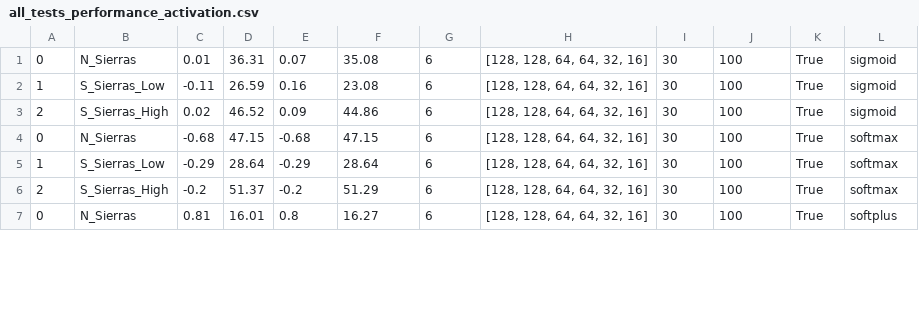
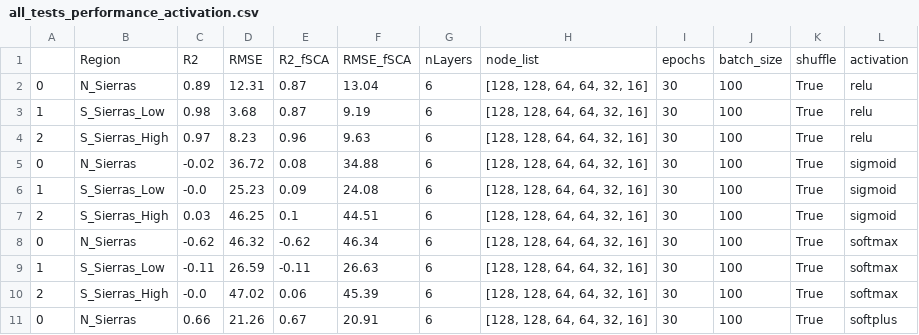
Before and after one commit to geo-smart/Snow-Extrapolation, a CSV file: contributors/spestana/all_tests_performance_activation.csv, drawn as a sheet; only a part is shown; the diff covers the shown part only.

Commit message:
Update activation tests file

```diff
--- a/contributors/spestana/all_tests_performance_activation.csv
+++ b/contributors/spestana/all_tests_performance_activation.csv
@@ -1,7 +1,11 @@
-0,N_Sierras,0.01,36.31,0.07,35.08,6,"[128, 128, 64, 64, 32, 16]",30,100,True,sigmoid
-1,S_Sierras_Low,-0.11,26.59,0.16,23.08,6,"[128, 128, 64, 64, 32, 16]",30,100,True,sigmoid
-2,S_Sierras_High,0.02,46.52,0.09,44.86,6,"[128, 128, 64, 64, 32, 16]",30,100,True,sigmoid
-0,N_Sierras,-0.68,47.15,-0.68,47.15,6,"[128, 128, 64, 64, 32, 16]",30,100,True,softmax
-1,S_Sierras_Low,-0.29,28.64,-0.29,28.64,6,"[128, 128, 64, 64, 32, 16]",30,100,True,softmax
-2,S_Sierras_High,-0.2,51.37,-0.2,51.29,6,"[128, 128, 64, 64, 32, 16]",30,100,True,softmax
-0,N_Sierras,0.81,16.01,0.8,16.27,6,"[128, 128, 64, 64, 32, 16]",30,100,True,softplus
+,Region,R2,RMSE,R2_fSCA,RMSE_fSCA,nLayers,node_list,epochs,batch_size,shuffle,activation
+0,N_Sierras,0.89,12.31,0.87,13.04,6,"[128, 128, 64, 64, 32, 16]",30,100,True,relu
+1,S_Sierras_Low,0.98,3.68,0.87,9.19,6,"[128, 128, 64, 64, 32, 16]",30,100,True,relu
+2,S_Sierras_High,0.97,8.23,0.96,9.63,6,"[128, 128, 64, 64, 32, 16]",30,100,True,relu
+0,N_Sierras,-0.02,36.72,0.08,34.88,6,"[128, 128, 64, 64, 32, 16]",30,100,True,sigmoid
+1,S_Sierras_Low,-0.0,25.23,0.09,24.08,6,"[128, 128, 64, 64, 32, 16]",30,100,True,sigmoid
+2,S_Sierras_High,0.03,46.25,0.1,44.51,6,"[128, 128, 64, 64, 32, 16]",30,100,True,sigmoid
+0,N_Sierras,-0.62,46.32,-0.62,46.34,6,"[128, 128, 64, 64, 32, 16]",30,100,True,softmax
+1,S_Sierras_Low,-0.11,26.59,-0.11,26.63,6,"[128, 128, 64, 64, 32, 16]",30,100,True,softmax
+2,S_Sierras_High,-0.0,47.02,0.06,45.39,6,"[128, 128, 64, 64, 32, 16]",30,100,True,softmax
+0,N_Sierras,0.66,21.26,0.67,20.91,6,"[128, 128, 64, 64, 32, 16]",30,100,True,softplus
```
Also changed, not shown: 50 edited cells elsewhere in this file.
